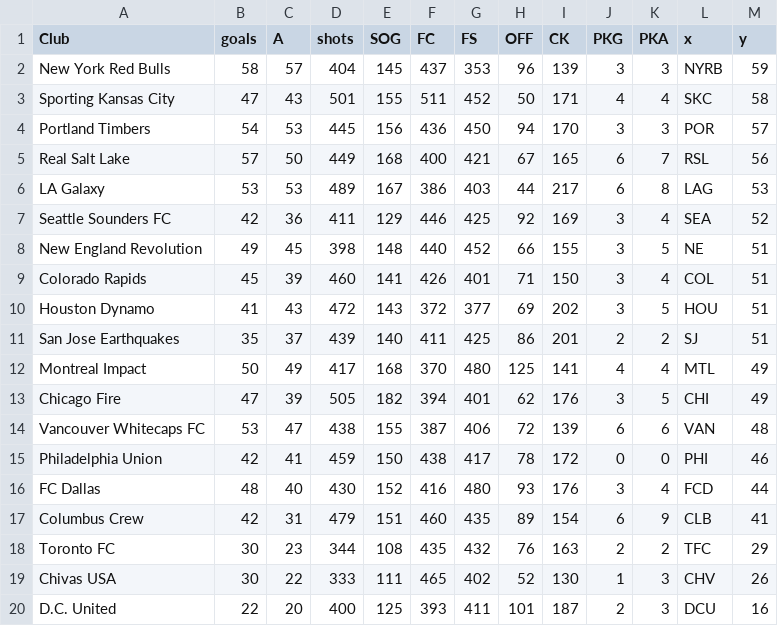
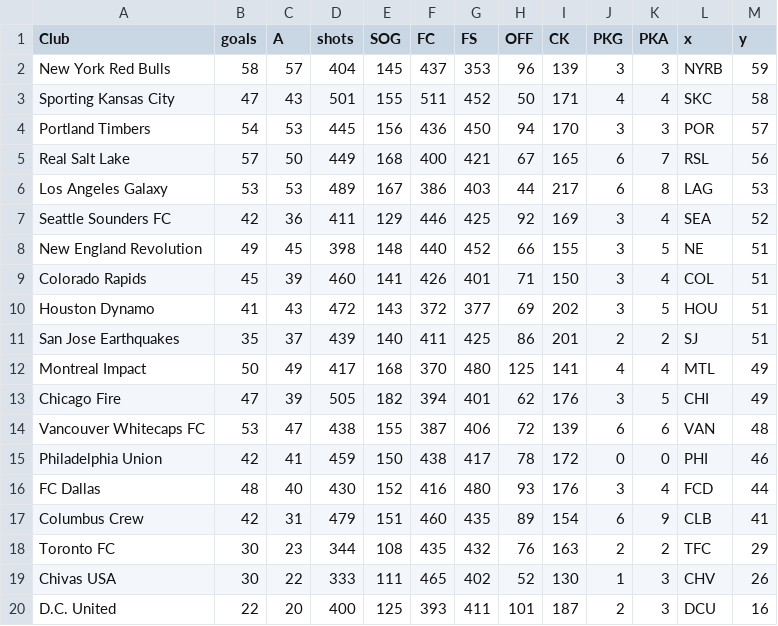
Before and after one commit to klogan88/mlsStats, a TSV file: data/mlsPts.tsv, drawn as a sheet.

```diff
--- a/data/mlsPts.tsv
+++ b/data/mlsPts.tsv
@@ -5,3 +5,3 @@ Portland Timbers	54	53	445	156	436	450	94	170	3	3	POR	57
 Real Salt Lake	57	50	449	168	400	421	67	165	6	7	RSL	56
-LA Galaxy	53	53	489	167	386	403	44	217	6	8	LAG	53
+Los Angeles Galaxy	53	53	489	167	386	403	44	217	6	8	LAG	53
 Seattle Sounders FC	42	36	411	129	446	425	92	169	3	4	SEA	52
```
Also changed, not shown: data/CHIseason.tsv, data/CHVseason.tsv, 7 other files.
